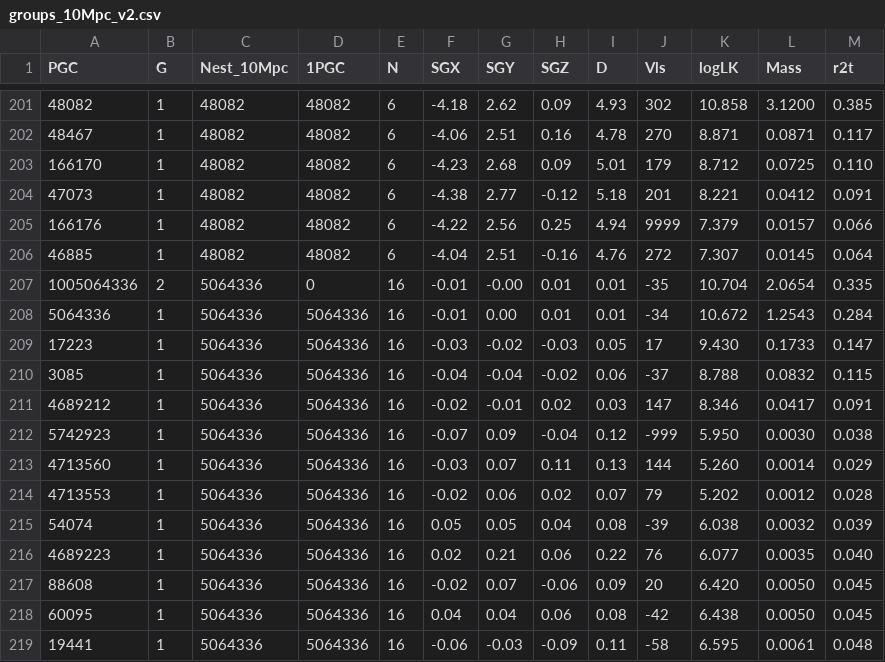
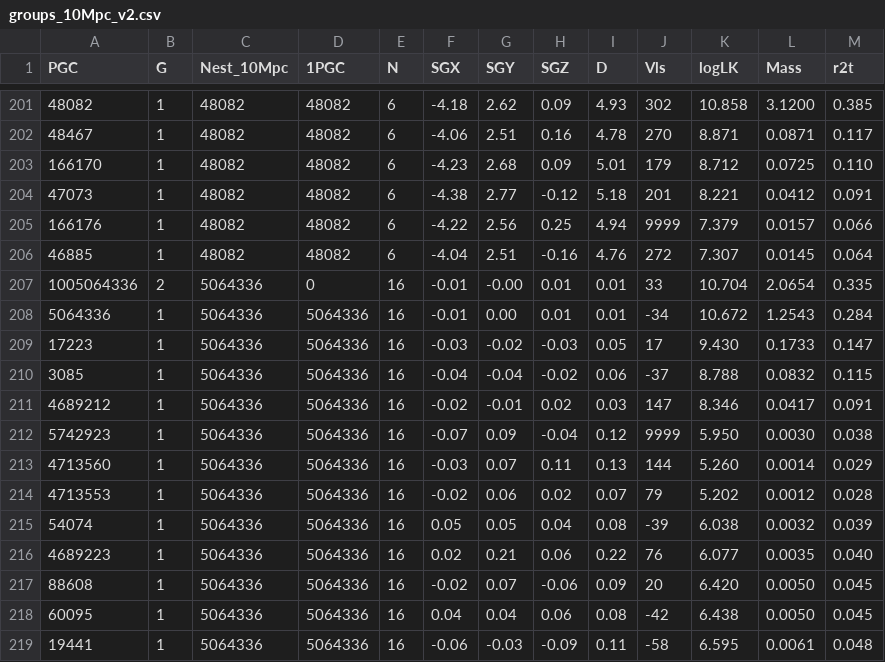
Before and after one commit to ekourkchi/10Mpc_groups, a CSV file: groups_10Mpc_v2.csv, drawn as a sheet; only a part is shown, gaps mark what is left out.

Commit message:
v02 and gandling Vls=9999 (NaN) values

```diff
--- a/groups_10Mpc_v2.csv
+++ b/groups_10Mpc_v2.csv
@@ -206,3 +206,3 @@
      46885 , 1 ,      48082 ,   48082 ,  6 , -4.04 ,  2.51 , -0.16 , 4.76 ,  272 ,  7.307 , 0.0145 , 0.064
-1005064336 , 2 ,    5064336 ,       0 , 16 , -0.01 , -0.00 ,  0.01 , 0.01 ,  -35 , 10.704 , 2.0654 , 0.335
+1005064336 , 2 ,    5064336 ,       0 , 16 , -0.01 , -0.00 ,  0.01 , 0.01 ,   33 , 10.704 , 2.0654 , 0.335
    5064336 , 1 ,    5064336 , 5064336 , 16 , -0.01 ,  0.00 ,  0.01 , 0.01 ,  -34 , 10.672 , 1.2543 , 0.284
@@ -211,3 +211,3 @@
    4689212 , 1 ,    5064336 , 5064336 , 16 , -0.02 , -0.01 ,  0.02 , 0.03 ,  147 ,  8.346 , 0.0417 , 0.091
-   5742923 , 1 ,    5064336 , 5064336 , 16 , -0.07 ,  0.09 , -0.04 , 0.12 , -999 ,  5.950 , 0.0030 , 0.038
+   5742923 , 1 ,    5064336 , 5064336 , 16 , -0.07 ,  0.09 , -0.04 , 0.12 , 9999 ,  5.950 , 0.0030 , 0.038
    4713560 , 1 ,    5064336 , 5064336 , 16 , -0.03 ,  0.07 ,  0.11 , 0.13 ,  144 ,  5.260 , 0.0014 , 0.029
```
Also changed, not shown: 1 other file.
